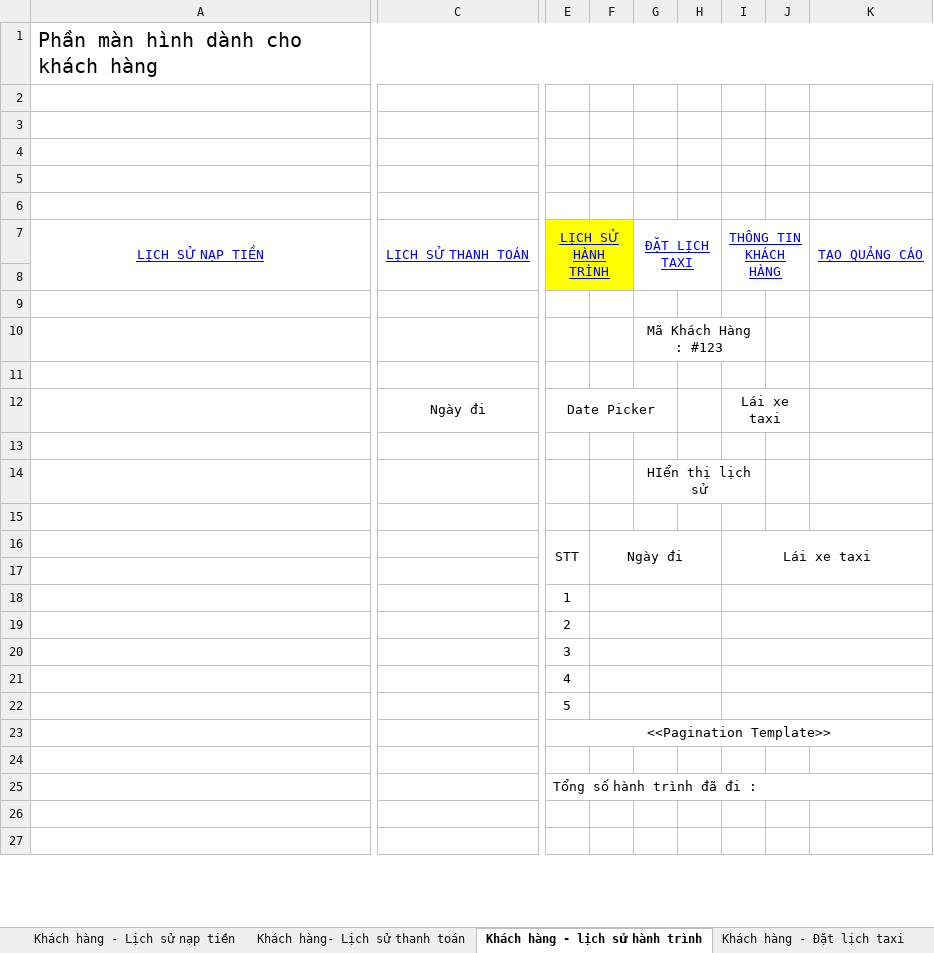
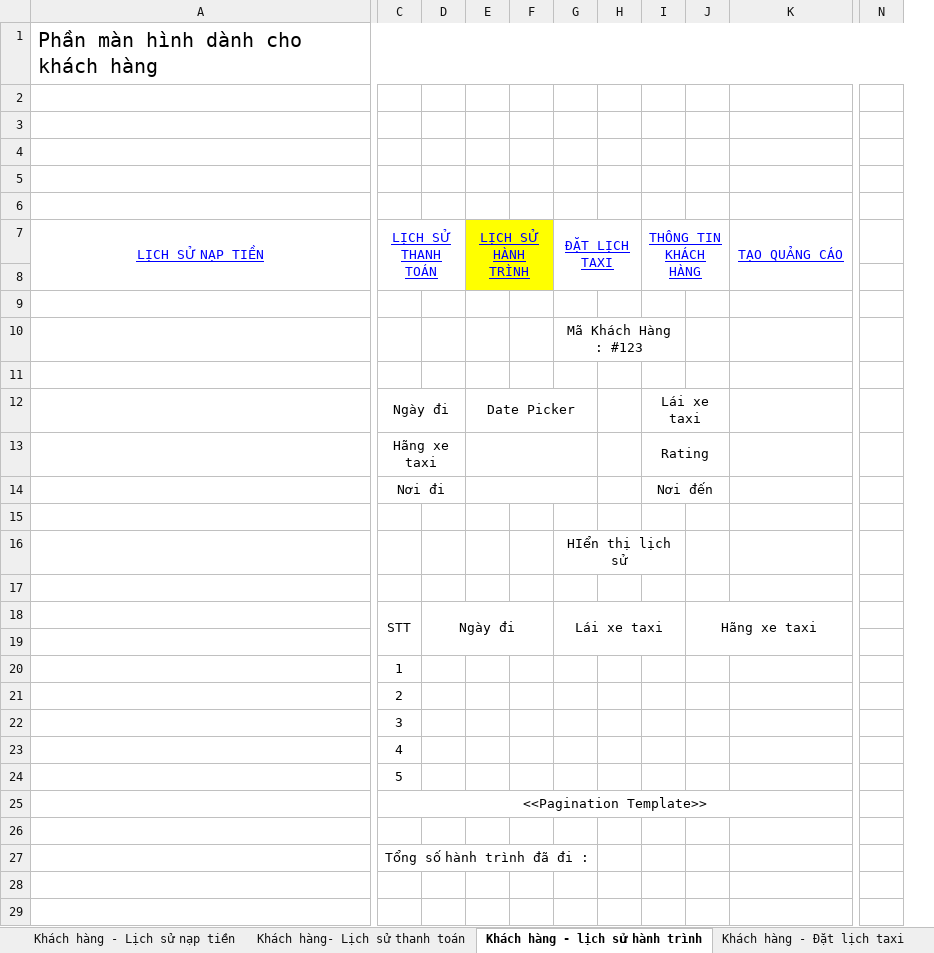
Before and after one commit to sangnvus/tns-project, an Excel workbook: References/Templates/Web MockUp/WEB_MockUp ver 1.2.xlsx, sheet Khách hàng - lịch sử hành trình, drawn as a sheet; only a part is shown, gaps mark what is left out; values as stored, in another font and other column widths than the file's, no borders; removed rows and columns are numbered as before the commit, all else as after; rows hold the shown columns only; the diff covers the shown part only; the diff names each change by its address in the sheet, - before the commit and + after, or states it on an @@ line.

```diff
--- a/References/Templates/Web MockUp/WEB_MockUp ver 1.2.xlsx (sheet Khách hàng - lịch sử hành trình)
+++ b/References/Templates/Web MockUp/WEB_MockUp ver 1.2.xlsx (sheet Khách hàng - lịch sử hành trình)
-column C, rows 7-12: LỊCH SỬ THANH TOÁN |  |  |  |  | Ngày đi
+column E, rows 7-12: LỊCH SỬ HÀNH TRÌNH |  |  |  |  | Date Picker
+column F, empty
-column H, empty
+column H, empty
-column J, empty
+column J, empty
+column N, empty
-C7: LỊCH SỬ HÀNH TRÌNH
+C7: LỊCH SỬ THANH TOÁN
-C7:D8 fill: #FFFF00
+C7:D8 fill: none
-C12: Date Picker
+C12: Ngày đi
-E12:G12 merged
+C12:D12 merged
+row 13:  | Hãng xe taxi |  |  |  |  |  | Rating
+row 14:  | Nơi đi |  |  |  |  |  | Nơi đến
-row 16:  |  | STT | Ngày đi |  |  | Lái xe taxi
+row 18:  | STT | Ngày đi |  |  | Lái xe taxi |  |  | Hãng xe taxi
-F18:H18 merged
-I18:K18 merged
-F19:H19 merged
-I19:K19 merged
-F20:H20 merged
-I20:K20 merged
-F21:H21 merged
-I21:K21 merged
-F22:H22 merged
-I22:K22 merged
-E23:K23 merged
+C25:M25 merged
-E25:K25 merged
```
Also changed, not shown: 1 removed row, 1 removed column, 12 edited cells, cell formats and merged cells elsewhere in this sheet, sheet Khách hàng - Đk hành trình, sheet Lái xe - đk hành trình, sheet Lái xe - lịch sử hành trình, sheet Lái xe - TT lái xe, sheet Khách hàng - TT khách hàng, sheet Khách hàng - Đặt lịch taxi, 1 more sheet.
